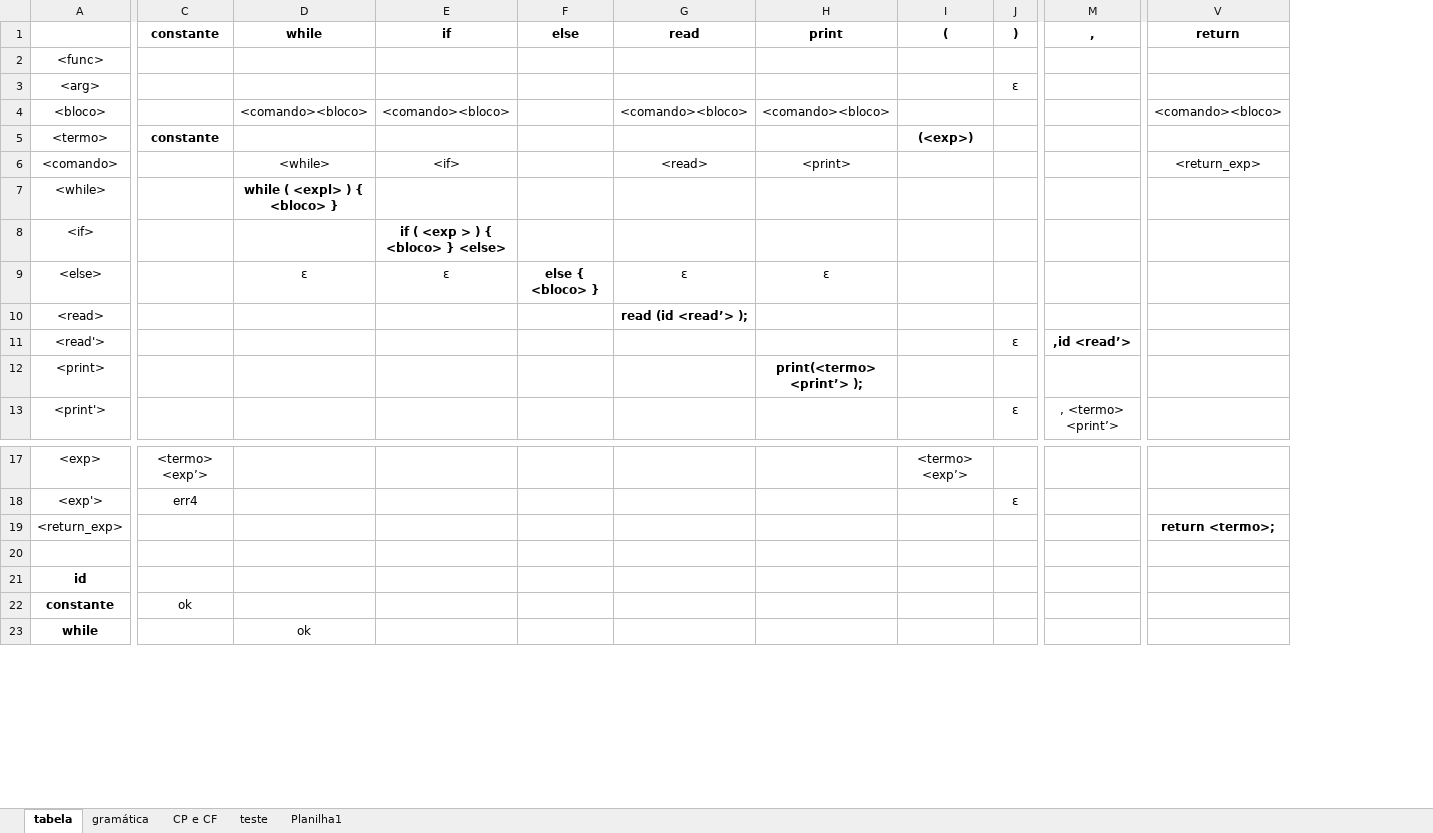
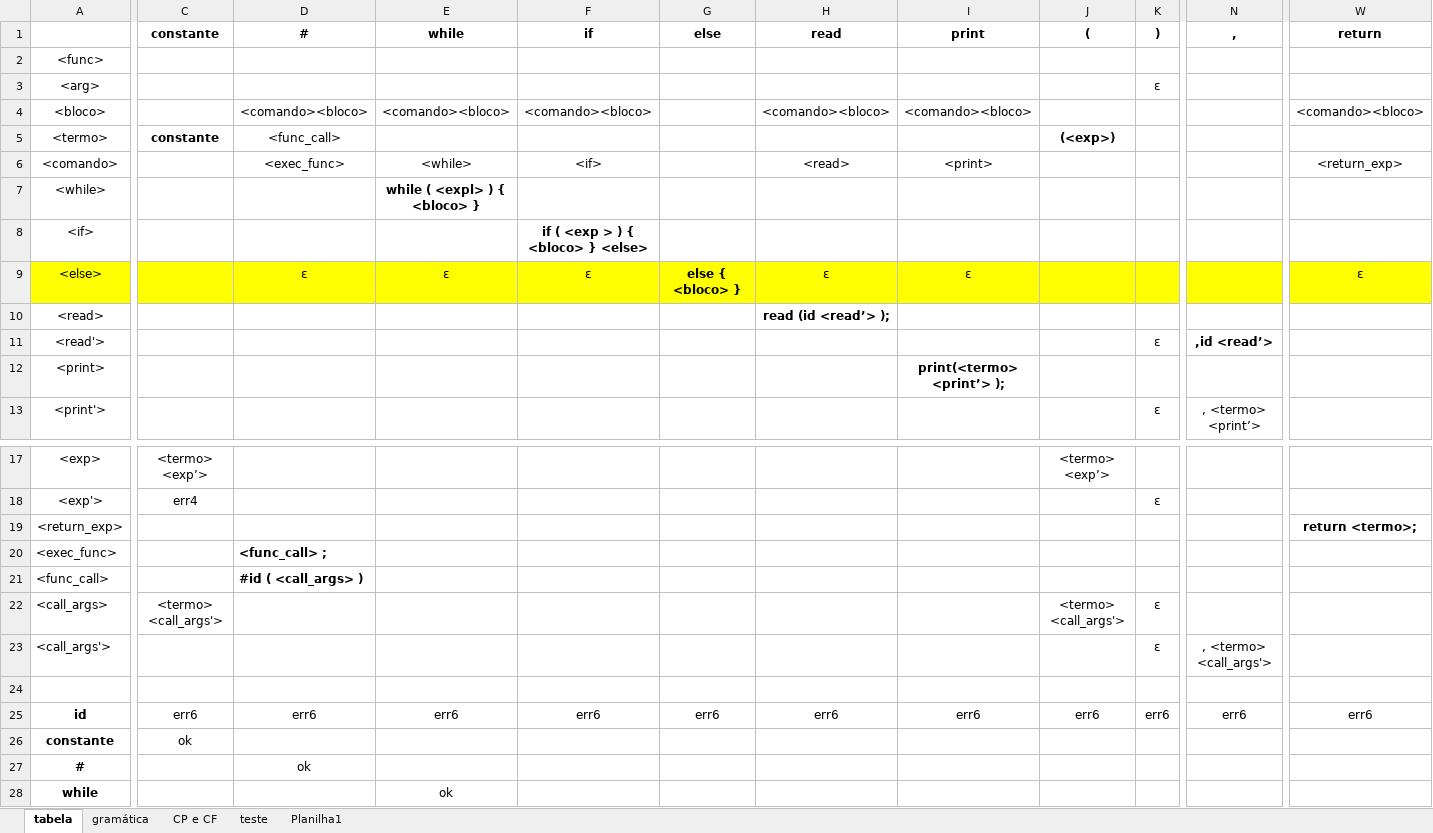
Before and after one commit to LucasGabriel-CP/my_compiler, an Excel workbook: tabela.xlsx, sheet tabela, drawn as a sheet; only a part is shown, gaps mark what is left out; values as stored, in another font and other column widths than the file's, no borders; addresses are those after the commit; rows hold the shown columns only; the diff covers the shown part only; the diff names each change by its address in the sheet, - before the commit and + after, or states it on an @@ line.

```diff
--- a/tabela.xlsx (sheet tabela)
+++ b/tabela.xlsx (sheet tabela)
+column D (#), rows 4-9: <comando><bloco> | <func_call> | <exec_func> |  |  | ɛ; row 25: err6
-A9:C9 fill: none
+A9:C9 fill: #FFFF00
-E9:W9 fill: none
+E9:W9 fill: #FFFF00
-W9 (return): (empty)
+W9 (return): ɛ
+row 20: <exec_func> |  | <func_call> ;
+row 21: <func_call> |  | #id ( <call_args> )
+row 22: <call_args> | <termo> <call_args'> |  |  |  |  |  |  | <termo> <call_args'> | ɛ
+row 23: <call_args'> |  |  |  |  |  |  |  |  | ɛ | , <termo> <call_args'>
-C25 (constante): (empty)
+C25 (constante): err6
-E25 (while): (empty)
+E25 (while): err6
-F25 (if): (empty)
+F25 (if): err6
-G25 (else): (empty)
+G25 (else): err6
-H25 (read): (empty)
+H25 (read): err6
-I25 (print): (empty)
+I25 (print): err6
-J25 ((): (empty)
+J25 ((): err6
-K25 ()): (empty)
+K25 ()): err6
-N25 (,): (empty)
+N25 (,): err6
-W25 (return): (empty)
+W25 (return): err6
+row 27: # |  | ok
```
Also changed, not shown: 1 added row, 13 edited cells and cell formats elsewhere in this sheet, sheet Planilha1, sheet CP e CF, 7 other files.
